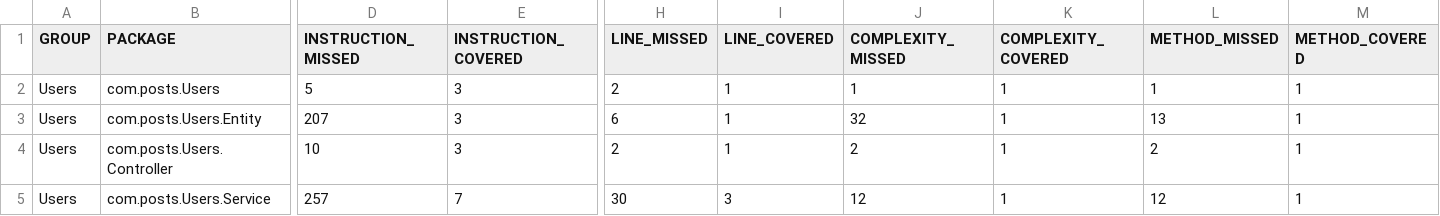
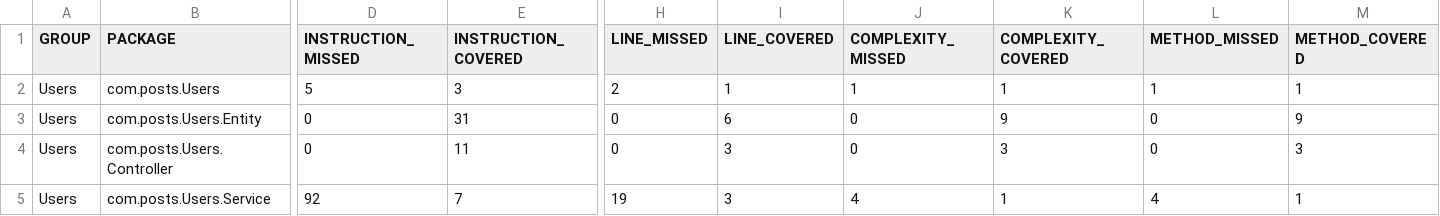
Before and after one commit to mohesh3/Code_Challange_Mohesh, a CSV file: target/site/jacoco/jacoco.csv, drawn as a sheet; only a part is shown, gaps mark what is left out; the diff covers the shown part only; the diff names each change by its address in the sheet, - before the commit and + after, or states it on an @@ line.

```diff
--- a/target/site/jacoco/jacoco.csv
+++ b/target/site/jacoco/jacoco.csv
-D3 (INSTRUCTION_MISSED): 207
+D3 (INSTRUCTION_MISSED): 0
-E3 (INSTRUCTION_COVERED): 3
+E3 (INSTRUCTION_COVERED): 31
-H3 (LINE_MISSED): 6
+H3 (LINE_MISSED): 0
-I3 (LINE_COVERED): 1
+I3 (LINE_COVERED): 6
-J3 (COMPLEXITY_MISSED): 32
+J3 (COMPLEXITY_MISSED): 0
-K3 (COMPLEXITY_COVERED): 1
+K3 (COMPLEXITY_COVERED): 9
-L3 (METHOD_MISSED): 13
+L3 (METHOD_MISSED): 0
-M3 (METHOD_COVERED): 1
+M3 (METHOD_COVERED): 9
-D4 (INSTRUCTION_MISSED): 10
+D4 (INSTRUCTION_MISSED): 0
-E4 (INSTRUCTION_COVERED): 3
+E4 (INSTRUCTION_COVERED): 11
-H4 (LINE_MISSED): 2
+H4 (LINE_MISSED): 0
-I4 (LINE_COVERED): 1
+I4 (LINE_COVERED): 3
-J4 (COMPLEXITY_MISSED): 2
+J4 (COMPLEXITY_MISSED): 0
-K4 (COMPLEXITY_COVERED): 1
+K4 (COMPLEXITY_COVERED): 3
-L4 (METHOD_MISSED): 2
+L4 (METHOD_MISSED): 0
-M4 (METHOD_COVERED): 1
+M4 (METHOD_COVERED): 3
-D5 (INSTRUCTION_MISSED): 257
+D5 (INSTRUCTION_MISSED): 92
-H5 (LINE_MISSED): 30
+H5 (LINE_MISSED): 19
-J5 (COMPLEXITY_MISSED): 12
+J5 (COMPLEXITY_MISSED): 4
-L5 (METHOD_MISSED): 12
+L5 (METHOD_MISSED): 4
```
Also changed, not shown: 1 edited cell elsewhere in this file, 33 other files.
